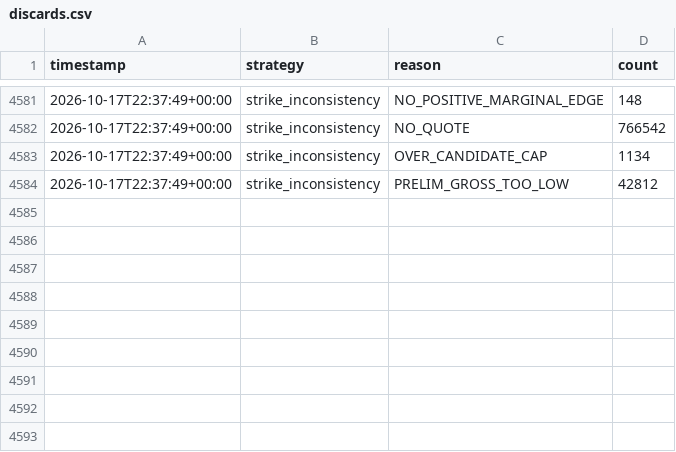
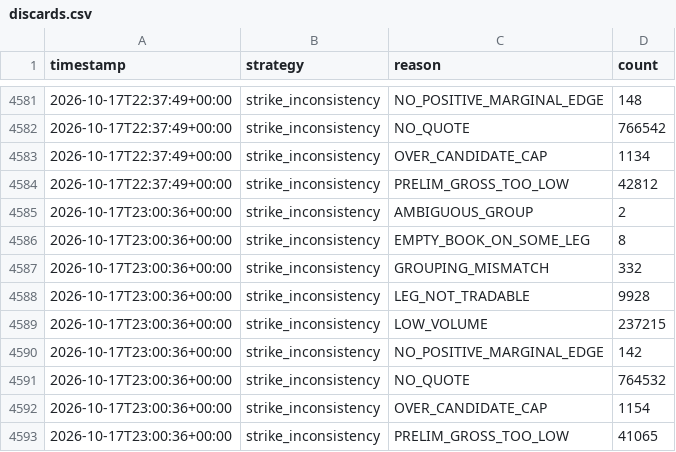
Before and after one commit to alannesper10/Pie-a-pie, a CSV file: data/strategies/strike_inconsistency/discards.csv, drawn as a sheet; only a part is shown, gaps mark what is left out.

```diff
--- a/data/strategies/strike_inconsistency/discards.csv
+++ b/data/strategies/strike_inconsistency/discards.csv
@@ -4584 +4584,10 @@ timestamp,strategy,reason,count
 2026-10-17T22:37:49+00:00,strike_inconsistency,PRELIM_GROSS_TOO_LOW,42812
+2026-10-17T23:00:36+00:00,strike_inconsistency,AMBIGUOUS_GROUP,2
+2026-10-17T23:00:36+00:00,strike_inconsistency,EMPTY_BOOK_ON_SOME_LEG,8
+2026-10-17T23:00:36+00:00,strike_inconsistency,GROUPING_MISMATCH,332
+2026-10-17T23:00:36+00:00,strike_inconsistency,LEG_NOT_TRADABLE,9928
+2026-10-17T23:00:36+00:00,strike_inconsistency,LOW_VOLUME,237215
+2026-10-17T23:00:36+00:00,strike_inconsistency,NO_POSITIVE_MARGINAL_EDGE,142
+2026-10-17T23:00:36+00:00,strike_inconsistency,NO_QUOTE,764532
+2026-10-17T23:00:36+00:00,strike_inconsistency,OVER_CANDIDATE_CAP,1154
+2026-10-17T23:00:36+00:00,strike_inconsistency,PRELIM_GROSS_TOO_LOW,41065
```
Also changed, not shown: data/cycles.csv, data/strategies/buy_all_no/cycles.csv, 7 other files.
